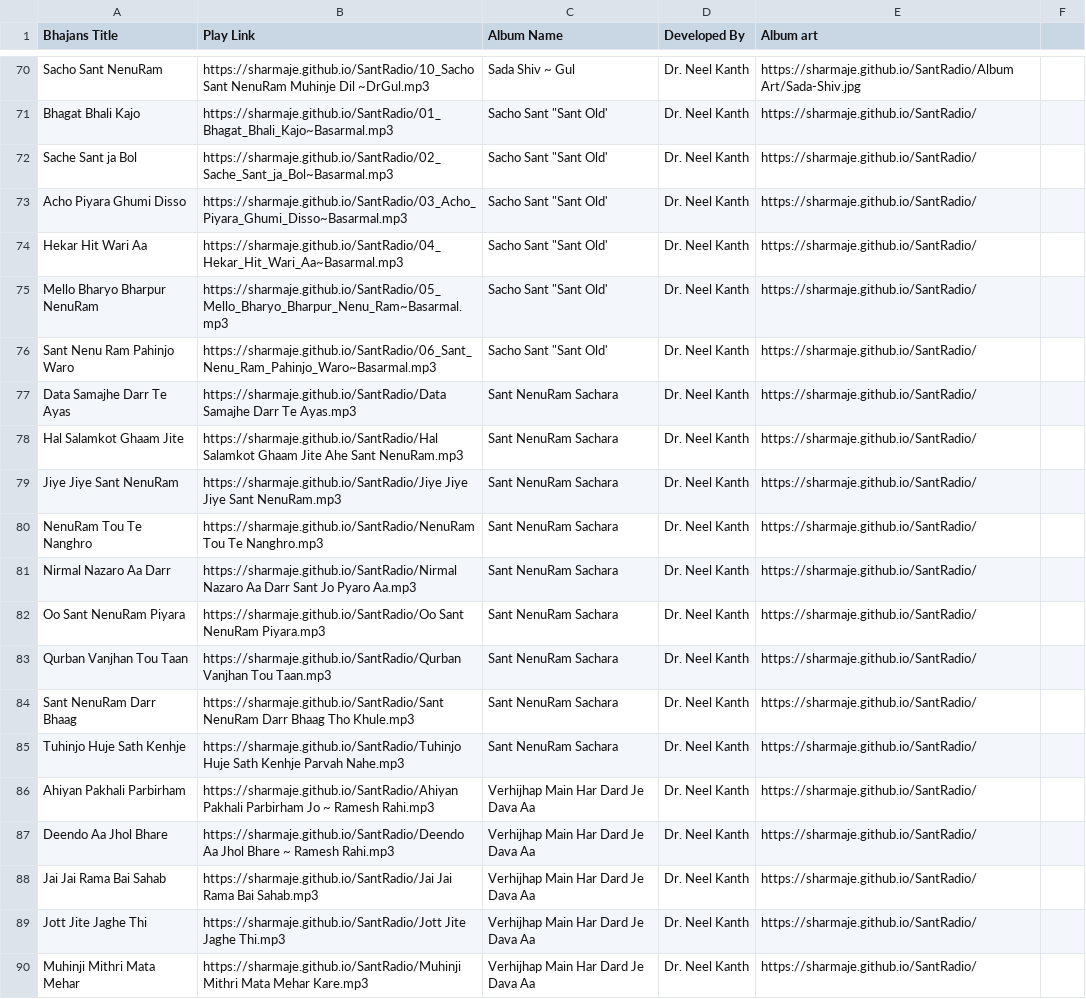
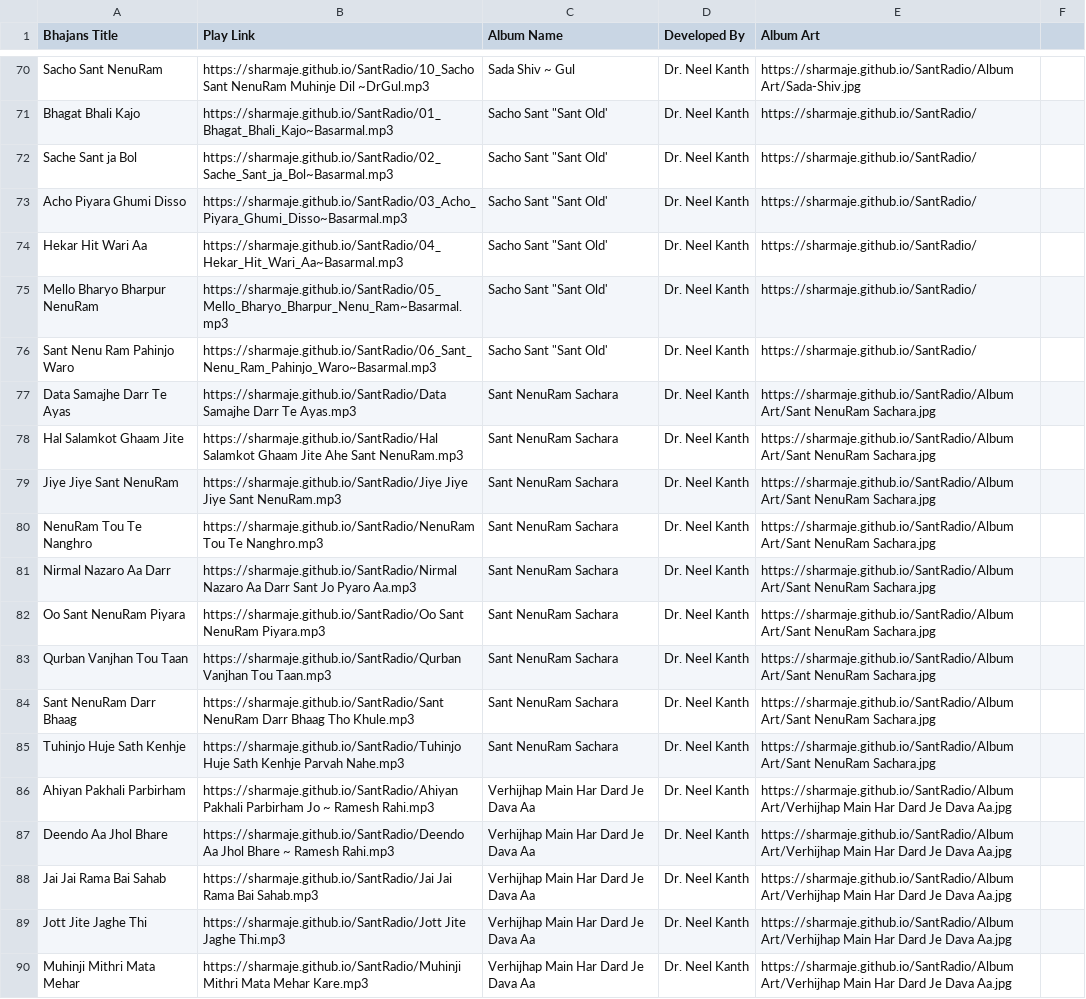
Before and after one commit to sharmaje/SantRadio, a CSV file: SxVxNdbv.csv, drawn as a sheet; only a part is shown, gaps mark what is left out; the diff covers the shown part only.

Commit message:
Fix album art capitalization and add missing entries

```diff
--- a/SxVxNdbv.csv
+++ b/SxVxNdbv.csv
@@ -1 +1 @@
-Bhajans Title,Play Link,Album Name,Developed By,Album art
+Bhajans Title,Play Link,Album Name,Developed By,Album Art
@@ -76,15 +76,15 @@ Mello Bharyo Bharpur NenuRam,https://sharmaje.github.io/SantRadio/05_Mello_Bhary
 Sant Nenu Ram Pahinjo Waro,https://sharmaje.github.io/SantRadio/06_Sant_Nenu_Ram_Pahinjo_Waro~Basarmal.mp3,"Sacho Sant  ""Sant Old'",Dr. Neel Kanth,https://sharmaje.github.io/SantRadio/
-Data Samajhe Darr Te Ayas,https://sharmaje.github.io/SantRadio/Data Samajhe Darr Te Ayas.mp3,Sant NenuRam Sachara,Dr. Neel Kanth,https://sharmaje.github.io/SantRadio/
-Hal Salamkot Ghaam Jite,https://sharmaje.github.io/SantRadio/Hal Salamkot Ghaam Jite Ahe Sant NenuRam.mp3,Sant NenuRam Sachara,Dr. Neel Kanth,https://sharmaje.github.io/SantRadio/
-Jiye Jiye Sant NenuRam,https://sharmaje.github.io/SantRadio/Jiye Jiye Jiye Sant NenuRam.mp3,Sant NenuRam Sachara,Dr. Neel Kanth,https://sharmaje.github.io/SantRadio/
-NenuRam Tou Te Nanghro,https://sharmaje.github.io/SantRadio/NenuRam Tou Te Nanghro.mp3,Sant NenuRam Sachara,Dr. Neel Kanth,https://sharmaje.github.io/SantRadio/
-Nirmal Nazaro Aa Darr,https://sharmaje.github.io/SantRadio/Nirmal Nazaro Aa Darr Sant Jo Pyaro Aa.mp3,Sant NenuRam Sachara,Dr. Neel Kanth,https://sharmaje.github.io/SantRadio/
-Oo Sant NenuRam Piyara,https://sharmaje.github.io/SantRadio/Oo Sant NenuRam Piyara.mp3,Sant NenuRam Sachara,Dr. Neel Kanth,https://sharmaje.github.io/SantRadio/
-Qurban Vanjhan Tou Taan,https://sharmaje.github.io/SantRadio/Qurban Vanjhan Tou Taan.mp3,Sant NenuRam Sachara,Dr. Neel Kanth,https://sharmaje.github.io/SantRadio/
-Sant NenuRam Darr Bhaag,https://sharmaje.github.io/SantRadio/Sant NenuRam Darr Bhaag Tho Khule.mp3,Sant NenuRam Sachara,Dr. Neel Kanth,https://sharmaje.github.io/SantRadio/
-Tuhinjo Huje Sath Kenhje,https://sharmaje.github.io/SantRadio/Tuhinjo Huje Sath Kenhje Parvah Nahe.mp3,Sant NenuRam Sachara,Dr. Neel Kanth,https://sharmaje.github.io/SantRadio/
-Ahiyan Pakhali Parbirham,https://sharmaje.github.io/SantRadio/Ahiyan Pakhali Parbirham Jo ~ Ramesh Rahi.mp3,Verhijhap Main Har Dard Je Dava Aa,Dr. Neel Kanth,https://sharmaje.github.io/SantRadio/
-Deendo Aa Jhol Bhare,https://sharmaje.github.io/SantRadio/Deendo Aa Jhol Bhare ~ Ramesh Rahi.mp3,Verhijhap Main Har Dard Je Dava Aa,Dr. Neel Kanth,https://sharmaje.github.io/SantRadio/
-Jai Jai Rama Bai Sahab,https://sharmaje.github.io/SantRadio/Jai Jai Rama Bai Sahab.mp3,Verhijhap Main Har Dard Je Dava Aa,Dr. Neel Kanth,https://sharmaje.github.io/SantRadio/
-Jott Jite Jaghe Thi,https://sharmaje.github.io/SantRadio/Jott Jite Jaghe Thi.mp3,Verhijhap Main Har Dard Je Dava Aa,Dr. Neel Kanth,https://sharmaje.github.io/SantRadio/
-Muhinji Mithri Mata Mehar,https://sharmaje.github.io/SantRadio/Muhinji Mithri Mata Mehar Kare.mp3,Verhijhap Main Har Dard Je Dava Aa,Dr. Neel Kanth,https://sharmaje.github.io/SantRadio/
+Data Samajhe Darr Te Ayas,https://sharmaje.github.io/SantRadio/Data Samajhe Darr Te Ayas.mp3,Sant NenuRam Sachara,Dr. Neel Kanth,https://sharmaje.github.io/SantRadio/Album Art/Sant NenuRam Sachara.jpg
+Hal Salamkot Ghaam Jite,https://sharmaje.github.io/SantRadio/Hal Salamkot Ghaam Jite Ahe Sant NenuRam.mp3,Sant NenuRam Sachara,Dr. Neel Kanth,https://sharmaje.github.io/SantRadio/Album Art/Sant NenuRam Sachara.jpg
+Jiye Jiye Sant NenuRam,https://sharmaje.github.io/SantRadio/Jiye Jiye Jiye Sant NenuRam.mp3,Sant NenuRam Sachara,Dr. Neel Kanth,https://sharmaje.github.io/SantRadio/Album Art/Sant NenuRam Sachara.jpg
+NenuRam Tou Te Nanghro,https://sharmaje.github.io/SantRadio/NenuRam Tou Te Nanghro.mp3,Sant NenuRam Sachara,Dr. Neel Kanth,https://sharmaje.github.io/SantRadio/Album Art/Sant NenuRam Sachara.jpg
+Nirmal Nazaro Aa Darr,https://sharmaje.github.io/SantRadio/Nirmal Nazaro Aa Darr Sant Jo Pyaro Aa.mp3,Sant NenuRam Sachara,Dr. Neel Kanth,https://sharmaje.github.io/SantRadio/Album Art/Sant NenuRam Sachara.jpg
+Oo Sant NenuRam Piyara,https://sharmaje.github.io/SantRadio/Oo Sant NenuRam Piyara.mp3,Sant NenuRam Sachara,Dr. Neel Kanth,https://sharmaje.github.io/SantRadio/Album Art/Sant NenuRam Sachara.jpg
+Qurban Vanjhan Tou Taan,https://sharmaje.github.io/SantRadio/Qurban Vanjhan Tou Taan.mp3,Sant NenuRam Sachara,Dr. Neel Kanth,https://sharmaje.github.io/SantRadio/Album Art/Sant NenuRam Sachara.jpg
+Sant NenuRam Darr Bhaag,https://sharmaje.github.io/SantRadio/Sant NenuRam Darr Bhaag Tho Khule.mp3,Sant NenuRam Sachara,Dr. Neel Kanth,https://sharmaje.github.io/SantRadio/Album Art/Sant NenuRam Sachara.jpg
+Tuhinjo Huje Sath Kenhje,https://sharmaje.github.io/SantRadio/Tuhinjo Huje Sath Kenhje Parvah Nahe.mp3,Sant NenuRam Sachara,Dr. Neel Kanth,https://sharmaje.github.io/SantRadio/Album Art/Sant NenuRam Sachara.jpg
+Ahiyan Pakhali Parbirham,https://sharmaje.github.io/SantRadio/Ahiyan Pakhali Parbirham Jo ~ Ramesh Rahi.mp3,Verhijhap Main Har Dard Je Dava Aa,Dr. Neel Kanth,https://sharmaje.github.io/SantRadio/Album Art/Verhijhap Main Har Dard Je Dava Aa.jpg
+Deendo Aa Jhol Bhare,https://sharmaje.github.io/SantRadio/Deendo Aa Jhol Bhare ~ Ramesh Rahi.mp3,Verhijhap Main Har Dard Je Dava Aa,Dr. Neel Kanth,https://sharmaje.github.io/SantRadio/Album Art/Verhijhap Main Har Dard Je Dava Aa.jpg
+Jai Jai Rama Bai Sahab,https://sharmaje.github.io/SantRadio/Jai Jai Rama Bai Sahab.mp3,Verhijhap Main Har Dard Je Dava Aa,Dr. Neel Kanth,https://sharmaje.github.io/SantRadio/Album Art/Verhijhap Main Har Dard Je Dava Aa.jpg
+Jott Jite Jaghe Thi,https://sharmaje.github.io/SantRadio/Jott Jite Jaghe Thi.mp3,Verhijhap Main Har Dard Je Dava Aa,Dr. Neel Kanth,https://sharmaje.github.io/SantRadio/Album Art/Verhijhap Main Har Dard Je Dava Aa.jpg
+Muhinji Mithri Mata Mehar,https://sharmaje.github.io/SantRadio/Muhinji Mithri Mata Mehar Kare.mp3,Verhijhap Main Har Dard Je Dava Aa,Dr. Neel Kanth,https://sharmaje.github.io/SantRadio/Album Art/Verhijhap Main Har Dard Je Dava Aa.jpg
```
Also changed, not shown: 66 edited cells elsewhere in this file.
